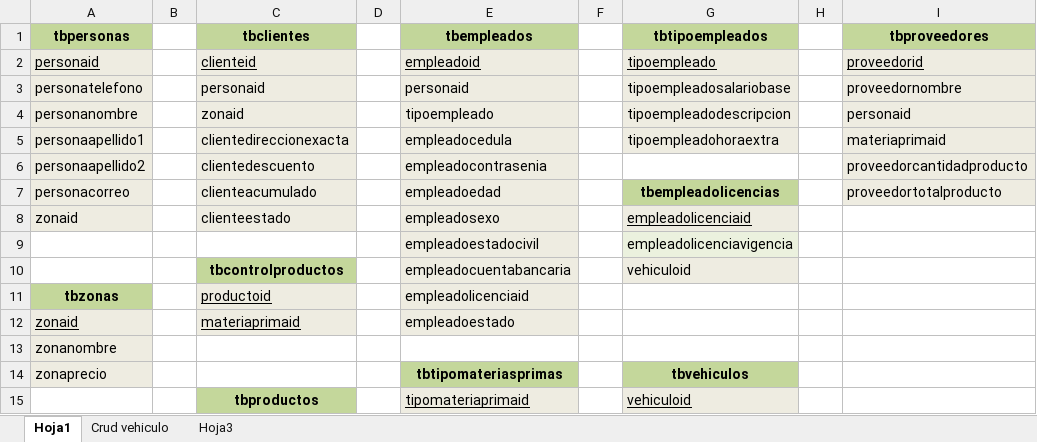
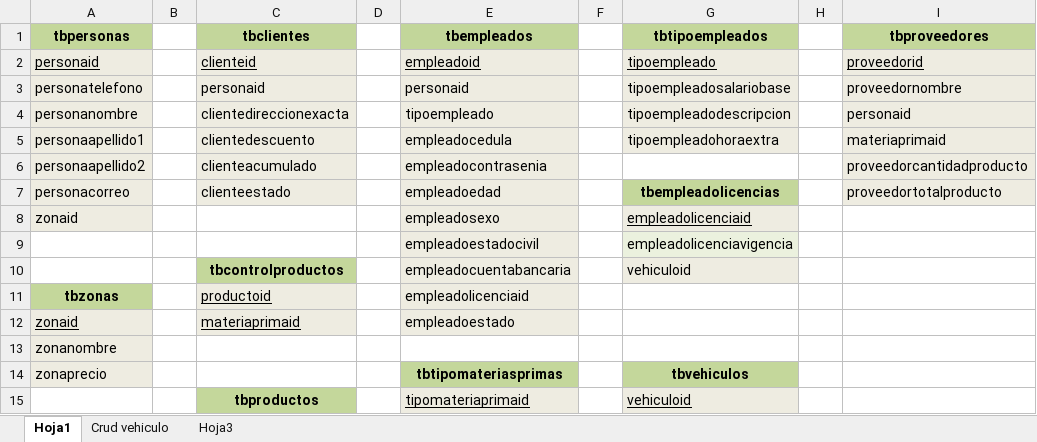
Before and after one commit to brandonndsi/ProyectoVentas, an Excel workbook: PhpProjectVenta/docs/5-september-2017/TrazabilidadVentasActualizacion.xlsx, sheet Hoja1, drawn as a sheet; only a part is shown; values as stored, in another font and other column widths than the file's, no borders; the diff names each change by its address in the sheet, - before the commit and + after, or states it on an @@ line.

```diff
--- a/PhpProjectVenta/docs/5-september-2017/TrazabilidadVentasActualizacion.xlsx (sheet Hoja1)
+++ b/PhpProjectVenta/docs/5-september-2017/TrazabilidadVentasActualizacion.xlsx (sheet Hoja1)
-C4 (tbclientes): zonaid
+C4 (tbclientes): clientedireccionexacta
-C5 (tbclientes): clientedireccionexacta
+C5 (tbclientes): clientedescuento
-C6 (tbclientes): clientedescuento
+C6 (tbclientes): clienteacumulado
-C7 (tbclientes): clienteacumulado
+C7 (tbclientes): clienteestado
-C8 (tbclientes): clienteestado
+C8 (tbclientes): (empty)
-C8 fill: #EEECE1
+C8 fill: none
```
Also changed, not shown: PhpProjectVenta/docs/5-september-2017/NormalizacionSistemaVentasActualizada.xlsx, 43 other files.
